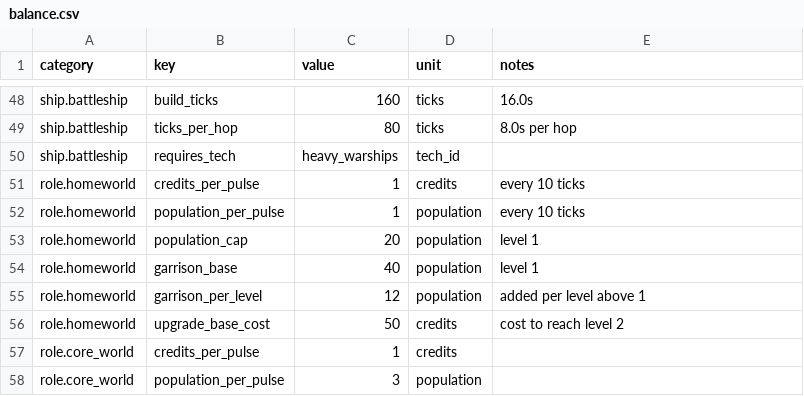
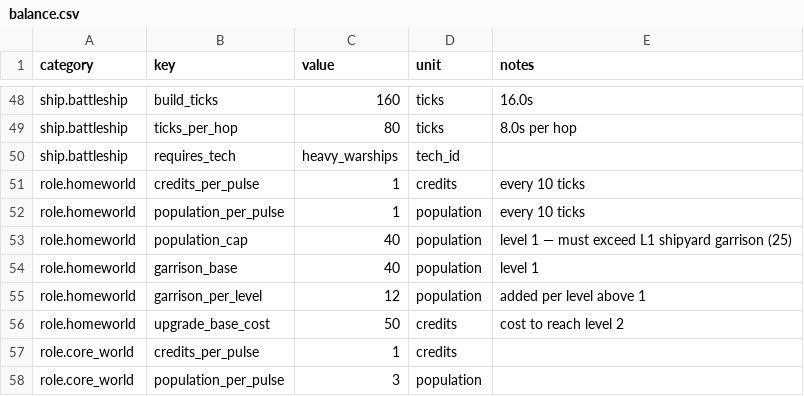
Before and after one commit to lightningbolts/starfall, a CSV file: docs/design/balance.csv, drawn as a sheet; only a part is shown, gaps mark what is left out.

```diff
--- a/docs/design/balance.csv
+++ b/docs/design/balance.csv
@@ -52,3 +52,3 @@ role.homeworld,credits_per_pulse,1,credits,every 10 ticks
 role.homeworld,population_per_pulse,1,population,every 10 ticks
-role.homeworld,population_cap,20,population,level 1
+role.homeworld,population_cap,40,population,level 1 — must exceed L1 shipyard garrison (25)
 role.homeworld,garrison_base,40,population,level 1
```
Also changed, not shown: 14 other files.
